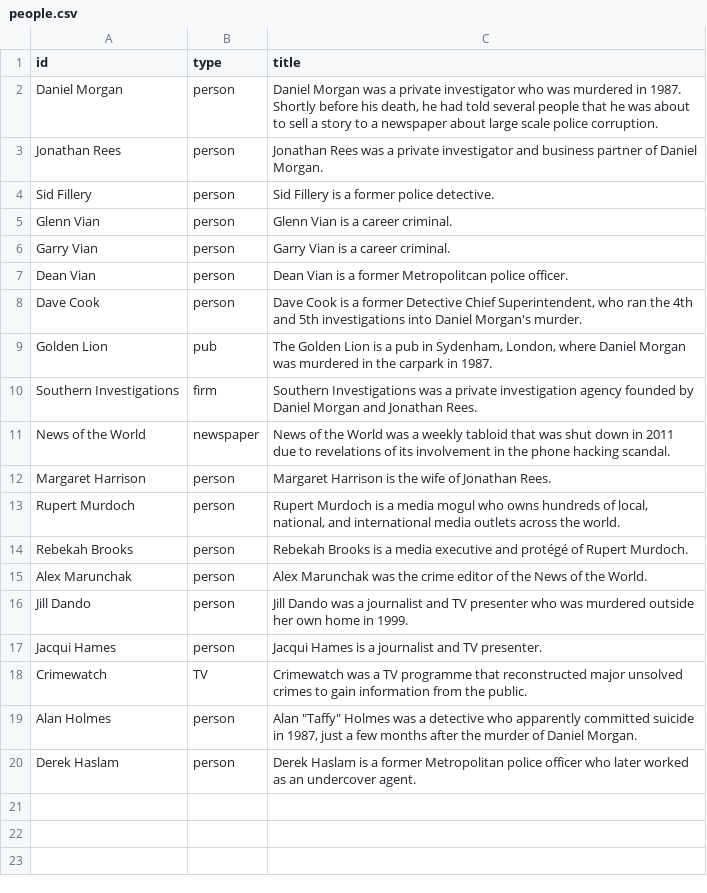
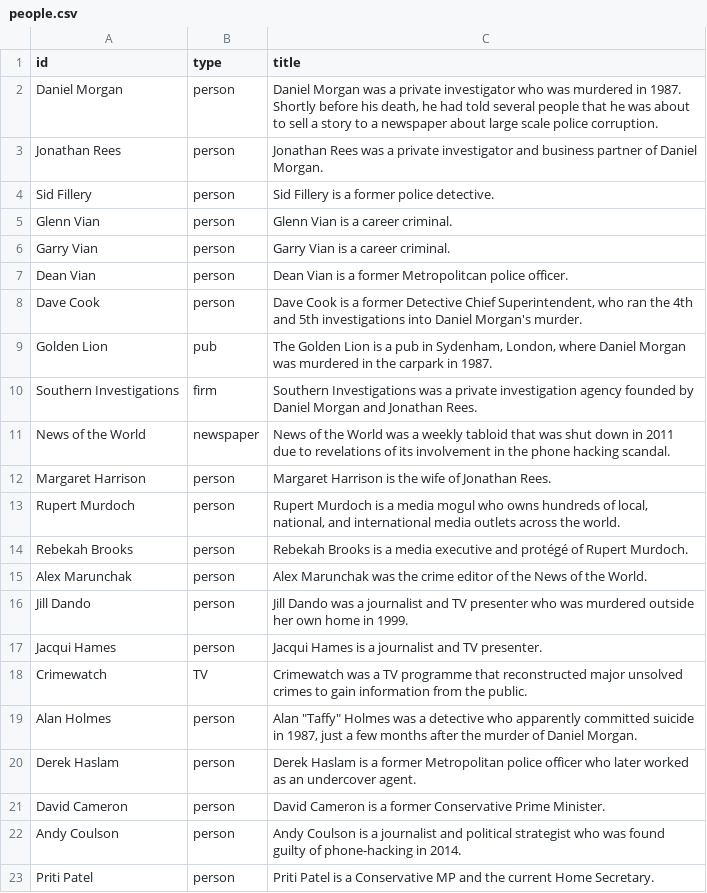
Before and after one commit to sophieehill/untold-murder, a CSV file: people.csv, drawn as a sheet; the diff names each change by its address in the sheet, - before the commit and + after, or states it on an @@ line.

```diff
--- a/people.csv
+++ b/people.csv
+row 21: David Cameron | person | David Cameron is a former Conservative Prime Minister.
+row 22: Andy Coulson | person | Andy Coulson is a journalist and political strategist who was found guilty of phone-hacking in 2014.
+row 23: Priti Patel | person | Priti Patel is a Conservative MP and the current Home Secretary.
```
Also changed, not shown: connections.csv, 8 other files.
